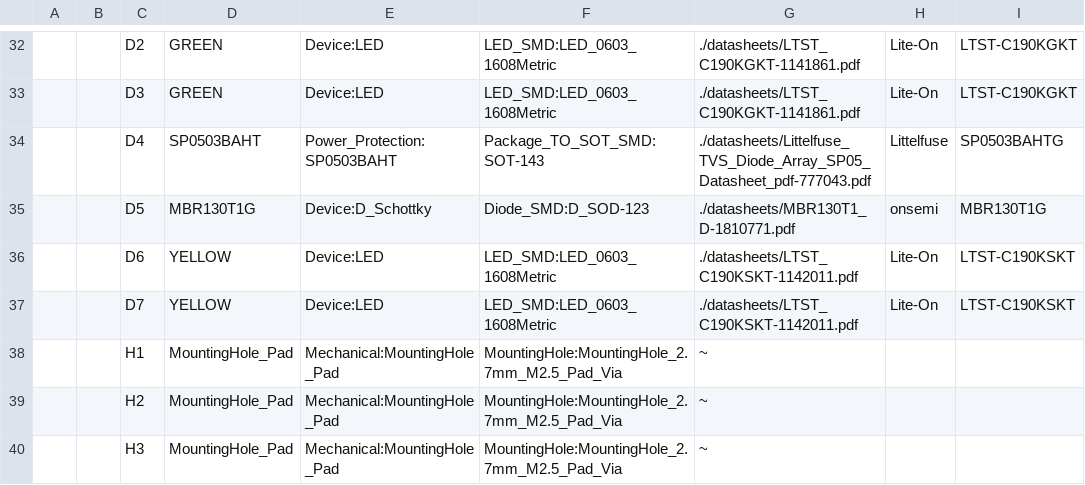
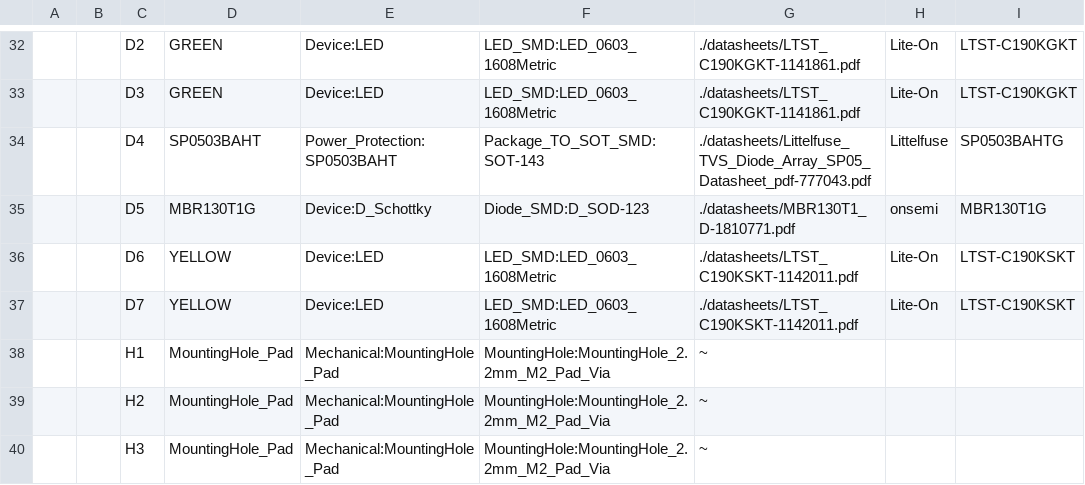
Before and after one commit to leonrinkel/sam-fd, a CSV file: hardware/sam-fd.csv, drawn as a sheet; only a part is shown, gaps mark what is left out; the diff covers the shown part only; the diff names each change by its address in the sheet, - before the commit and + after, or states it on an @@ line.

```diff
--- a/hardware/sam-fd.csv
+++ b/hardware/sam-fd.csv
-F38:F40: MountingHole:MountingHole_2.7mm_M2.5_Pad_Via
+F38:F40: MountingHole:MountingHole_2.2mm_M2_Pad_Via
```
Also changed, not shown: 9 edited cells elsewhere in this file, 30 other files.
